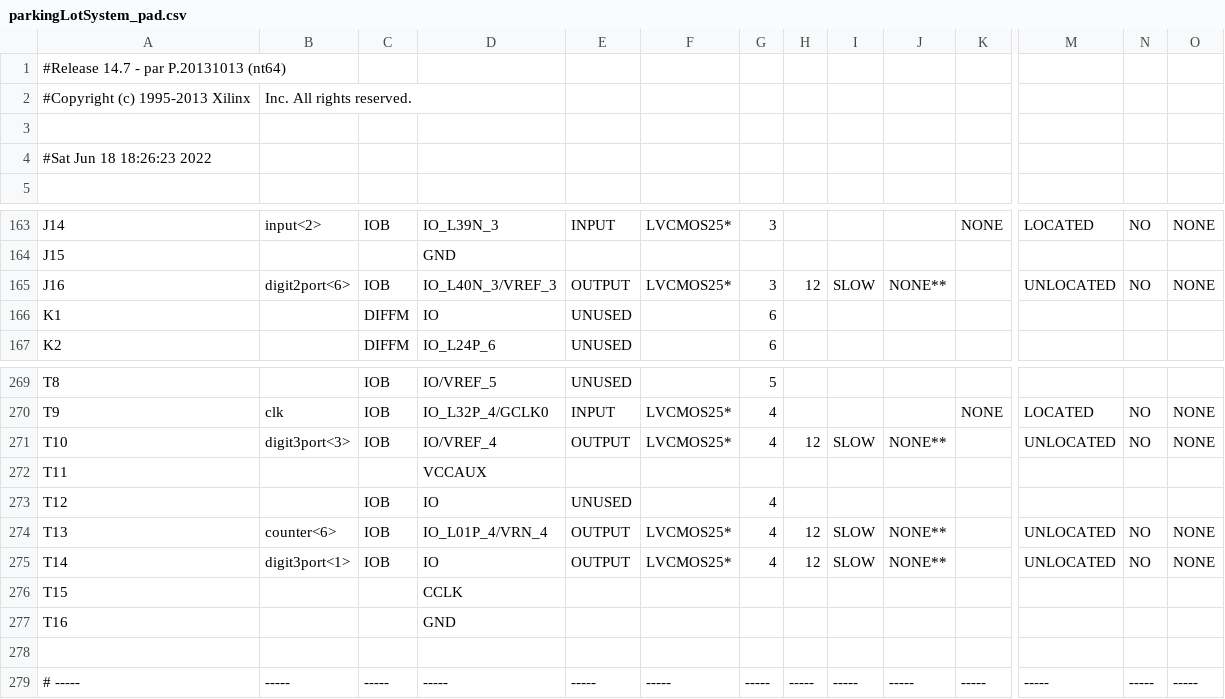
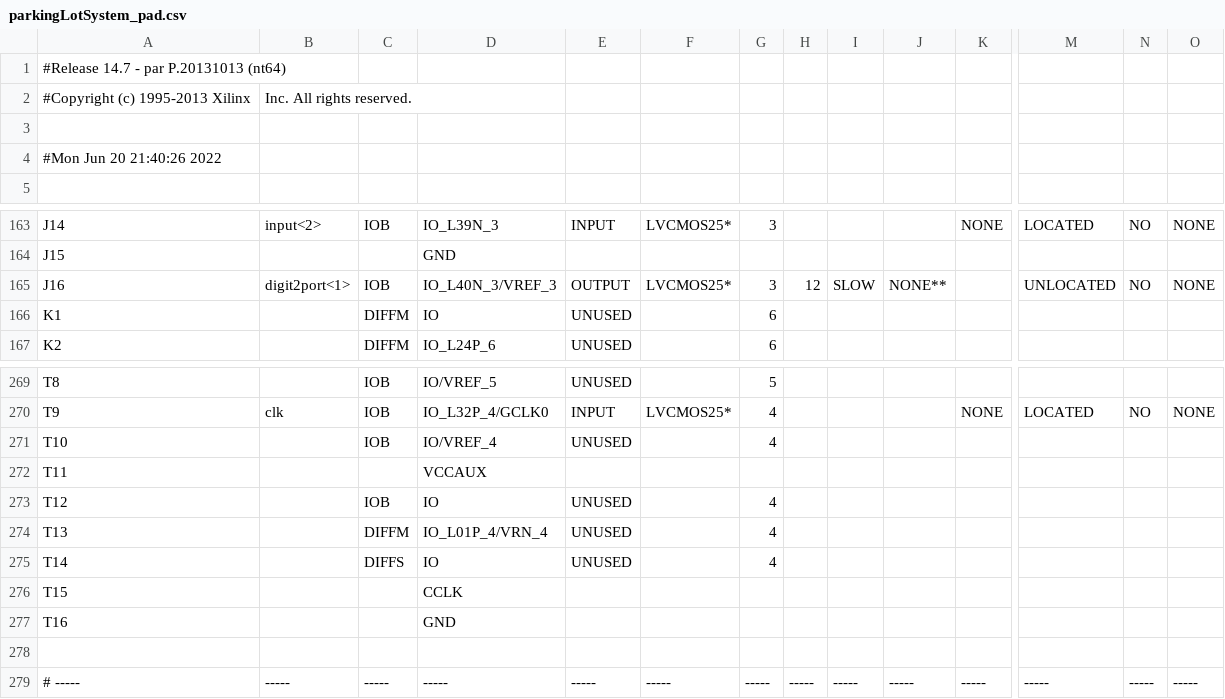
Before and after one commit to embedded-hardware-lab/Projects-Cypher, a CSV file: Hardware Engineering/Lab Project/CYPHER module/Parking_Lot_System_FPGA/Parking_Lot_System_FPGA/parkingLotSystem_pad.csv, drawn as a sheet; only a part is shown, gaps mark what is left out; the diff covers the shown part only; the diff names each change by its address in the sheet, - before the commit and + after, or states it on an @@ line.

```diff
--- a/Hardware Engineering/Lab Project/CYPHER module/Parking_Lot_System_FPGA/Parking_Lot_System_FPGA/parkingLotSystem_pad.csv
+++ b/Hardware Engineering/Lab Project/CYPHER module/Parking_Lot_System_FPGA/Parking_Lot_System_FPGA/parkingLotSystem_pad.csv
-A4: #Sat Jun 18 18:26:23 2022
+A4: #Mon Jun 20 21:40:26 2022
-B165: digit2port<6>
+B165: digit2port<1>
-B271: digit3port<3>
+B271: (empty)
-E271: OUTPUT
+E271: UNUSED
-F271: LVCMOS25*
+F271: (empty)
-H271: 12
+H271: (empty)
-I271: SLOW
+I271: (empty)
-J271: NONE**
+J271: (empty)
-M271: UNLOCATED
+M271: (empty)
-N271: NO
+N271: (empty)
-O271: NONE
+O271: (empty)
-B274: counter<6>
+B274: (empty)
-C274: IOB
+C274: DIFFM
-E274:E275: OUTPUT
+E274:E275: UNUSED
-F274:F275: LVCMOS25*
+F274:F275: (empty)
-H274:H275: 12
+H274:H275: (empty)
-I274:I275: SLOW
+I274:I275: (empty)
-J274:J275: NONE**
+J274:J275: (empty)
-M274:M275: UNLOCATED
+M274:M275: (empty)
-N274:N275: NO
+N274:N275: (empty)
-O274:O275: NONE
+O274:O275: (empty)
-B275: digit3port<1>
+B275: (empty)
-C275: IOB
+C275: DIFFS
```
Also changed, not shown: 146 edited cells elsewhere in this file, 59 other files.
